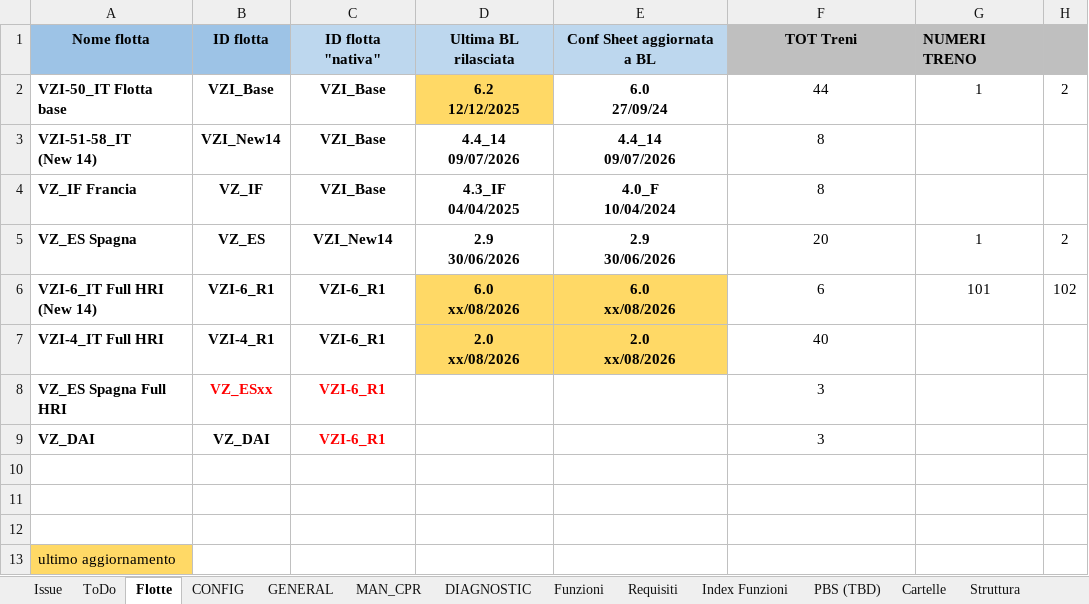
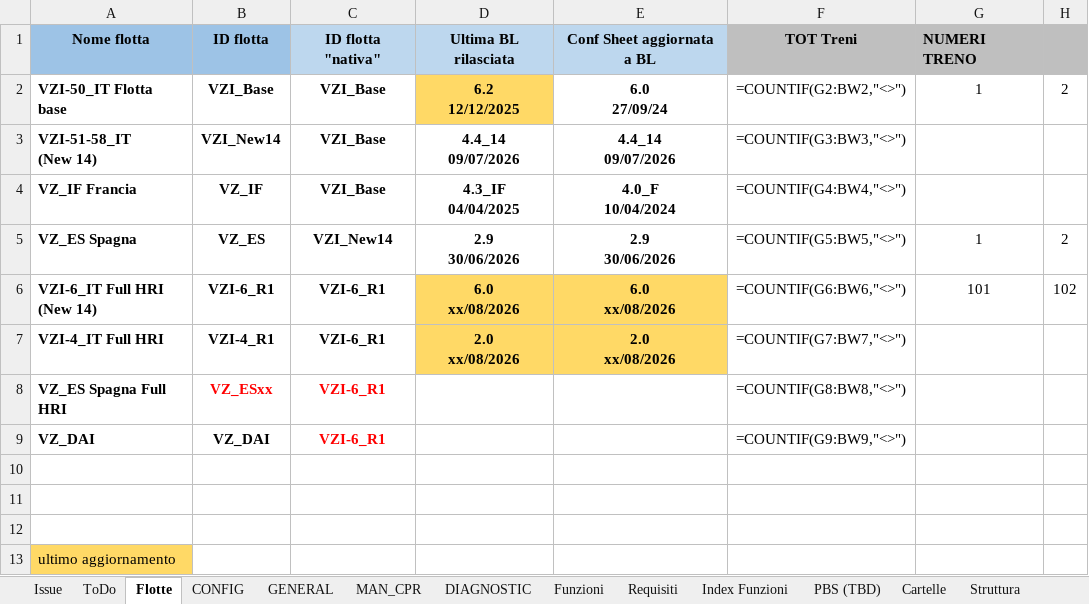
Before and after one commit to Casinski/AskTrainMind, an Excel workbook: DB Flotte ETR1000 Ver_2.1_tbupdated.xlsx, sheet Flotte, drawn as a sheet; only a part is shown; values as stored, in another font and other column widths than the file's, no borders; formulas without a stored value are shown as written; the diff names each change by its address in the sheet, - before the commit and + after, or states it on an @@ line.

```diff
--- a/DB Flotte ETR1000 Ver_2.1_tbupdated.xlsx (sheet Flotte)
+++ b/DB Flotte ETR1000 Ver_2.1_tbupdated.xlsx (sheet Flotte)
-F2: 44
+F2: =COUNTIF(G2:BW2,"<>")
-F3: 8
+F3: =COUNTIF(G3:BW3,"<>")
-F4: 8
+F4: =COUNTIF(G4:BW4,"<>")
-F5: 20
+F5: =COUNTIF(G5:BW5,"<>")
-F6: 6
+F6: =COUNTIF(G6:BW6,"<>")
-F7: 40
+F7: =COUNTIF(G7:BW7,"<>")
-F8: 3
+F8: =COUNTIF(G8:BW8,"<>")
-F9: 3
+F9: =COUNTIF(G9:BW9,"<>")
```
Also changed, not shown: sheet Funzioni, sheet Index Funzioni, sheet MAN_CPR, sheet LINK F, sheet Cartelle, sheet CONFIG, hidden cells, 38 other files.
